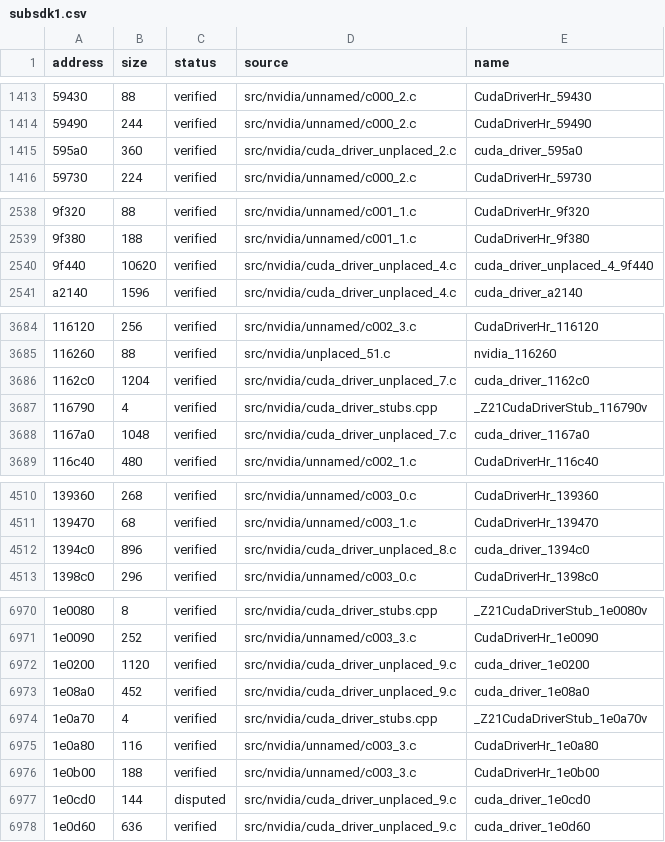
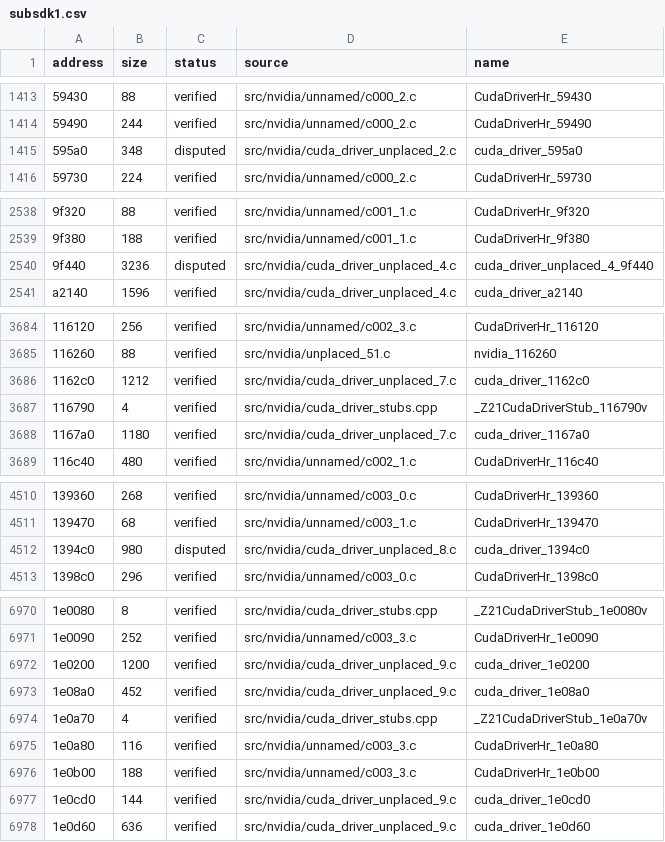
Before and after one commit to vexcited/fefw, a CSV file: data/ledger/subsdk1.csv, drawn as a sheet; only a part is shown, gaps mark what is left out; the diff covers the shown part only; the diff names each change by its address in the sheet, - before the commit and + after, or states it on an @@ line.

```diff
--- a/data/ledger/subsdk1.csv
+++ b/data/ledger/subsdk1.csv
-B1415 (size): 360
+B1415 (size): 348
-C1415 (status): verified
+C1415 (status): disputed
-B2540 (size): 10620
+B2540 (size): 3236
-C2540 (status): verified
+C2540 (status): disputed
-B3686 (size): 1204
+B3686 (size): 1212
-B3688 (size): 1048
+B3688 (size): 1180
-B4512 (size): 896
+B4512 (size): 980
-C4512 (status): verified
+C4512 (status): disputed
-B6972 (size): 1120
+B6972 (size): 1200
-C6977 (status): disputed
+C6977 (status): verified
```
Also changed, not shown: 32 edited cells elsewhere in this file, 14 other files.
